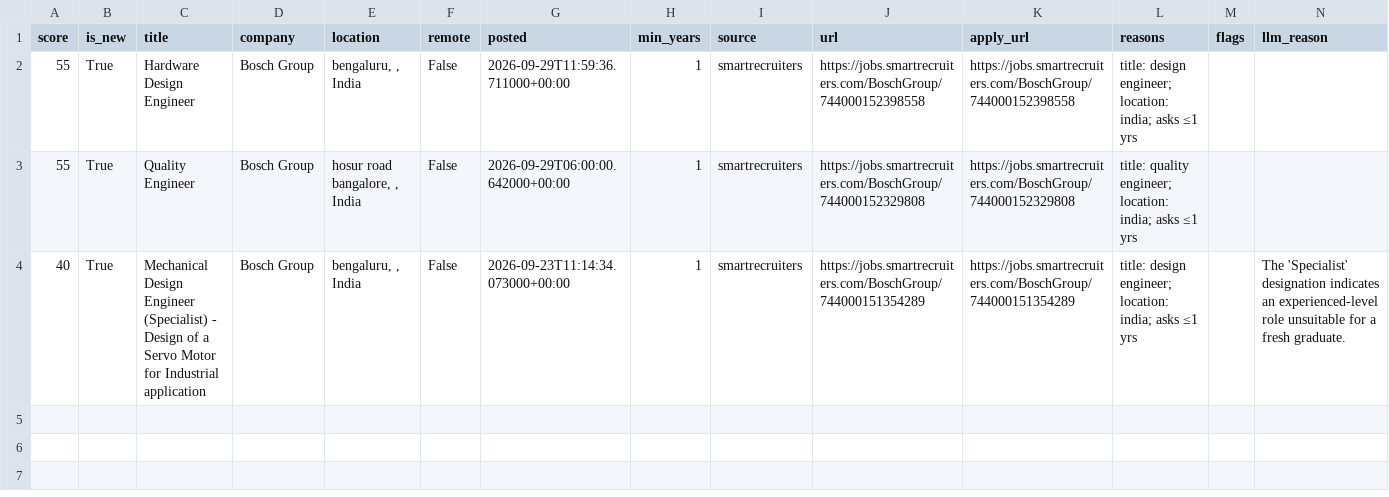
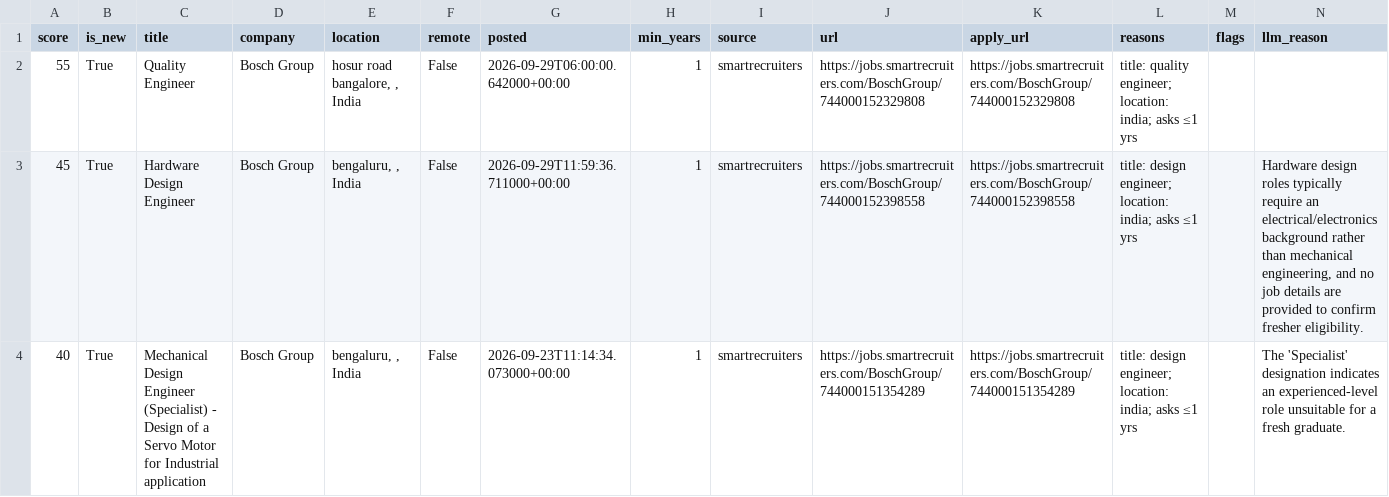
Before and after one commit to itshimanshu16/Job-bot, a CSV file: web/public/data/jobs.csv, drawn as a sheet; removed rows and columns are numbered as before the commit, all else as after; the diff names each change by its address in the sheet, - before the commit and + after, or states it on an @@ line.

```diff
--- a/web/public/data/jobs.csv
+++ b/web/public/data/jobs.csv
-row 2: 55 | True | Hardware Design Engineer | Bosch Group | bengaluru, , India | False | 2026-09-29T11:59:36.711000+00:00 | 1 | smartrecruiters | https://jobs.smartrecruiters.com/BoschGroup/744000152398558 | https://jobs.smartrecruiters.com/BoschGroup/744000152398558 | title: design engineer; location: india; asks ≤1 yrs
+row 3: 45 | True | Hardware Design Engineer | Bosch Group | bengaluru, , India | False | 2026-09-29T11:59:36.711000+00:00 | 1 | smartrecruiters | https://jobs.smartrecruiters.com/BoschGroup/744000152398558 | https://jobs.smartrecruiters.com/BoschGroup/744000152398558 | title: design engineer; location: india; asks ≤1 yrs |  | Hardware design roles typically require an electrical/electronics background rather than mechanical engineering, and no job details are provided to confirm fresher eligibility.
```
Also changed, not shown: 2 other files.
